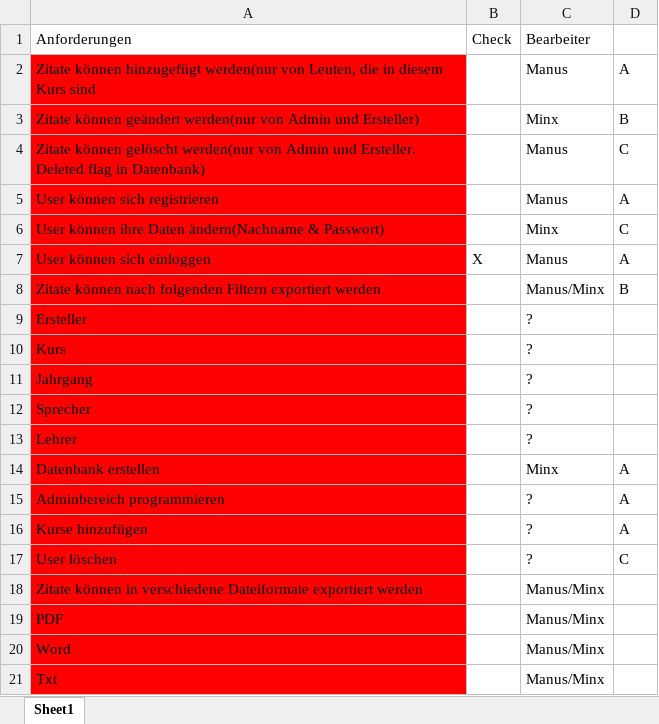
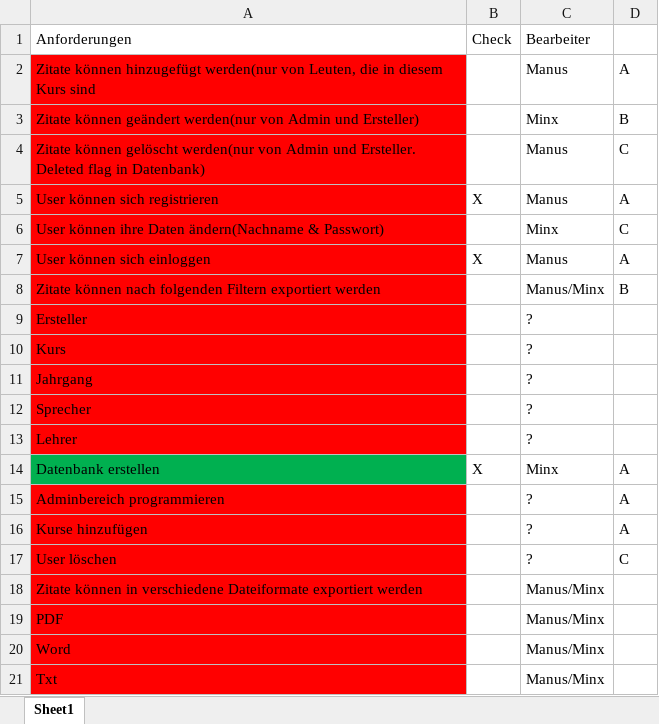
Before and after one commit to SanctumDesert/ZitateSammler, an Excel workbook: Anforderungen.xlsx, sheet Sheet1, drawn as a sheet; values as stored, in another font and other column widths than the file's, no borders; conditional formats not drawn; the diff names each change by its address in the sheet, - before the commit and + after, or states it on an @@ line.

Commit message:
Update Anforderungen.xlsx

```diff
--- a/Anforderungen.xlsx (sheet Sheet1)
+++ b/Anforderungen.xlsx (sheet Sheet1)
-B5: (empty)
+B5: X
-A14 fill: #FF0000
+A14 fill: #00B050
-B14: (empty)
+B14: X
```
